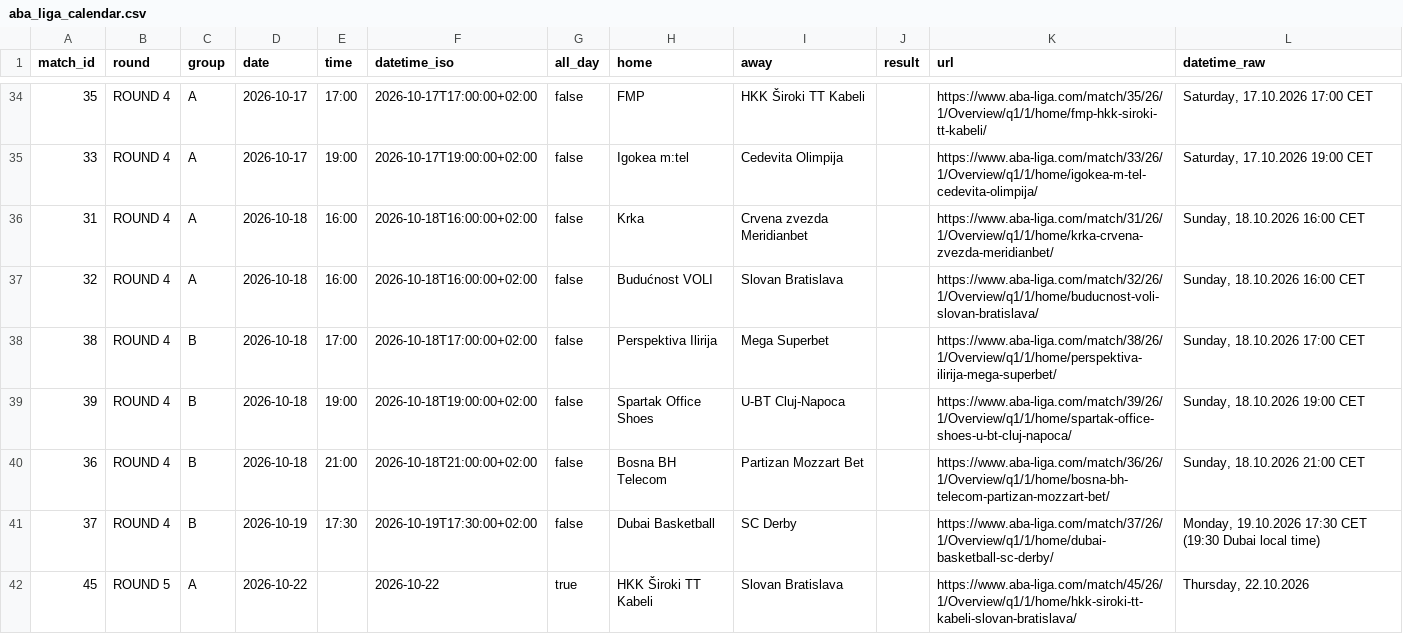
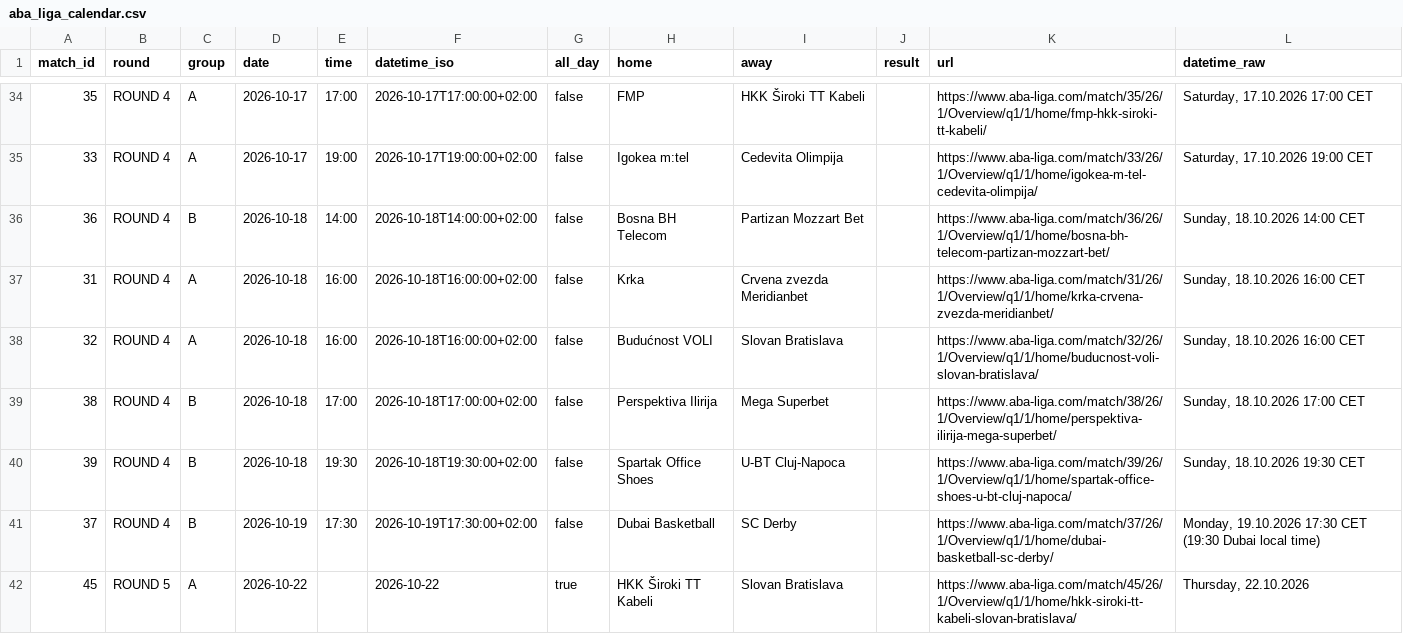
Before and after one commit to timurkulenovic/aba-league-calendar, a CSV file: data/aba_liga_calendar.csv, drawn as a sheet; only a part is shown, gaps mark what is left out.

```diff
--- a/data/aba_liga_calendar.csv
+++ b/data/aba_liga_calendar.csv
@@ -35,2 +35,3 @@ match_id,round,group,date,time,datetime_iso,all_day,home,away,result,url,datetim
 33,ROUND 4,A,2026-10-17,19:00,2026-10-17T19:00:00+02:00,false,Igokea m:tel,Cedevita Olimpija,,https://www.aba-liga.com/match/33/26/1/Overview/q1/1/home/igokea-m-tel-cedevita-olimpija/,"Saturday, 17.10.2026 19:00 CET"
+36,ROUND 4,B,2026-10-18,14:00,2026-10-18T14:00:00+02:00,false,Bosna BH Telecom,Partizan Mozzart Bet,,https://www.aba-liga.com/match/36/26/1/Overview/q1/1/home/bosna-bh-telecom-partizan-mozzart-bet/,"Sunday, 18.10.2026 14:00 CET"
 31,ROUND 4,A,2026-10-18,16:00,2026-10-18T16:00:00+02:00,false,Krka,Crvena zvezda Meridianbet,,https://www.aba-liga.com/match/31/26/1/Overview/q1/1/home/krka-crvena-zvezda-meridianbet/,"Sunday, 18.10.2026 16:00 CET"
@@ -38,4 +39,3 @@ match_id,round,group,date,time,datetime_iso,all_day,home,away,result,url,datetim
 38,ROUND 4,B,2026-10-18,17:00,2026-10-18T17:00:00+02:00,false,Perspektiva Ilirija,Mega Superbet,,https://www.aba-liga.com/match/38/26/1/Overview/q1/1/home/perspektiva-ilirija-mega-superbet/,"Sunday, 18.10.2026 17:00 CET"
-39,ROUND 4,B,2026-10-18,19:00,2026-10-18T19:00:00+02:00,false,Spartak Office Shoes,U-BT Cluj-Napoca,,https://www.aba-liga.com/match/39/26/1/Overview/q1/1/home/spartak-office-shoes-u-bt-cluj-napoca/,"Sunday, 18.10.2026 19:00 CET"
-36,ROUND 4,B,2026-10-18,21:00,2026-10-18T21:00:00+02:00,false,Bosna BH Telecom,Partizan Mozzart Bet,,https://www.aba-liga.com/match/36/26/1/Overview/q1/1/home/bosna-bh-telecom-partizan-mozzart-bet/,"Sunday, 18.10.2026 21:00 CET"
+39,ROUND 4,B,2026-10-18,19:30,2026-10-18T19:30:00+02:00,false,Spartak Office Shoes,U-BT Cluj-Napoca,,https://www.aba-liga.com/match/39/26/1/Overview/q1/1/home/spartak-office-shoes-u-bt-cluj-napoca/,"Sunday, 18.10.2026 19:30 CET"
 37,ROUND 4,B,2026-10-19,17:30,2026-10-19T17:30:00+02:00,false,Dubai Basketball,SC Derby,,https://www.aba-liga.com/match/37/26/1/Overview/q1/1/home/dubai-basketball-sc-derby/,"Monday, 19.10.2026 17:30 CET (19:30 Dubai local time)"
```
Also changed, not shown: 22 other files.
